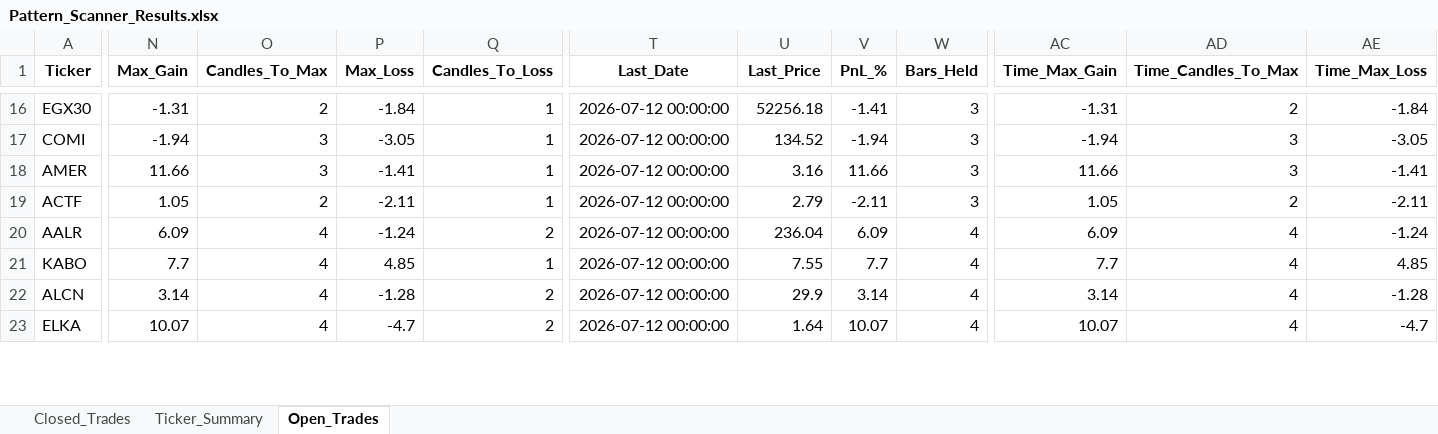
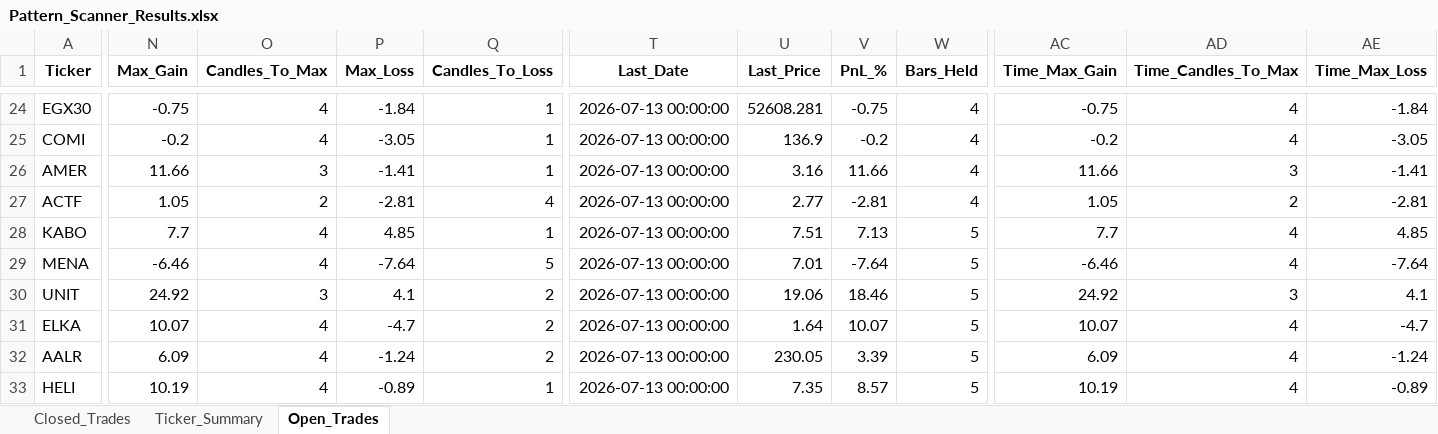
Before and after one commit to vancedmazen-art/stock_dashboard, an Excel workbook: Pattern_Scanner_Results.xlsx, sheet Open_Trades, drawn as a sheet; only a part is shown, gaps mark what is left out; values as stored, in another font and other column widths than the file's, no borders; removed rows and columns are numbered as before the commit, all else as after; rows hold the shown columns only; the diff covers the shown part only; the diff names each change by its address in the sheet, - before the commit and + after, or states it on an @@ line.

```diff
--- a/Pattern_Scanner_Results.xlsx (sheet Open_Trades)
+++ b/Pattern_Scanner_Results.xlsx (sheet Open_Trades)
-N24 (Max_Gain): -1.31
+N24 (Max_Gain): -0.75
-O24 (Candles_To_Max): 2
+O24 (Candles_To_Max): 4
-T24:T27 (Last_Date): 2026-07-12 00:00:00
+T24:T27 (Last_Date): 2026-07-13 00:00:00
-U24 (Last_Price): 52256.18
+U24 (Last_Price): 52608.281
-V24 (PnL_%): -1.41
+V24 (PnL_%): -0.75
-W24:W27 (Bars_Held): 3
+W24:W27 (Bars_Held): 4
-AC24 (Time_Max_Gain): -1.31
+AC24 (Time_Max_Gain): -0.75
-AD24 (Time_Candles_To_Max): 2
+AD24 (Time_Candles_To_Max): 4
-N25 (Max_Gain): -1.94
+N25 (Max_Gain): -0.2
-O25 (Candles_To_Max): 3
+O25 (Candles_To_Max): 4
-U25 (Last_Price): 134.52
+U25 (Last_Price): 136.9
-V25 (PnL_%): -1.94
+V25 (PnL_%): -0.2
-AC25 (Time_Max_Gain): -1.94
+AC25 (Time_Max_Gain): -0.2
-AD25 (Time_Candles_To_Max): 3
+AD25 (Time_Candles_To_Max): 4
-P27 (Max_Loss): -2.11
+P27 (Max_Loss): -2.81
-Q27 (Candles_To_Loss): 1
+Q27 (Candles_To_Loss): 4
-U27 (Last_Price): 2.79
+U27 (Last_Price): 2.77
-V27 (PnL_%): -2.11
+V27 (PnL_%): -2.81
-AE27 (Time_Max_Loss): -2.11
+AE27 (Time_Max_Loss): -2.81
-row 20: AALR | 6.09 | 4 | -1.24 | 2 | 2026-07-12 00:00:00 | 236.04 | 6.09 | 4 | 6.09 | 4 | -1.24
-T28 (Last_Date): 2026-07-12 00:00:00
+T28 (Last_Date): 2026-07-13 00:00:00
-U28 (Last_Price): 7.55
+U28 (Last_Price): 7.51
-V28 (PnL_%): 7.7
+V28 (PnL_%): 7.13
-W28 (Bars_Held): 4
+W28 (Bars_Held): 5
-row 22: ALCN | 3.14 | 4 | -1.28 | 2 | 2026-07-12 00:00:00 | 29.9 | 3.14 | 4 | 3.14 | 4 | -1.28
+row 29: MENA | -6.46 | 4 | -7.64 | 5 | 2026-07-13 00:00:00 | 7.01 | -7.64 | 5 | -6.46 | 4 | -7.64
+row 30: UNIT | 24.92 | 3 | 4.1 | 2 | 2026-07-13 00:00:00 | 19.06 | 18.46 | 5 | 24.92 | 3 | 4.1
-T31 (Last_Date): 2026-07-12 00:00:00
+T31 (Last_Date): 2026-07-13 00:00:00
-W31 (Bars_Held): 4
+W31 (Bars_Held): 5
+row 32: AALR | 6.09 | 4 | -1.24 | 2 | 2026-07-13 00:00:00 | 230.05 | 3.39 | 5 | 6.09 | 4 | -1.24
+row 33: HELI | 10.19 | 4 | -0.89 | 1 | 2026-07-13 00:00:00 | 7.35 | 8.57 | 5 | 10.19 | 4 | -0.89
```
Also changed, not shown: 25 added rows, 20 removed rows and 310 edited cells elsewhere in this sheet, sheet Closed_Trades, sheet Ticker_Summary.
